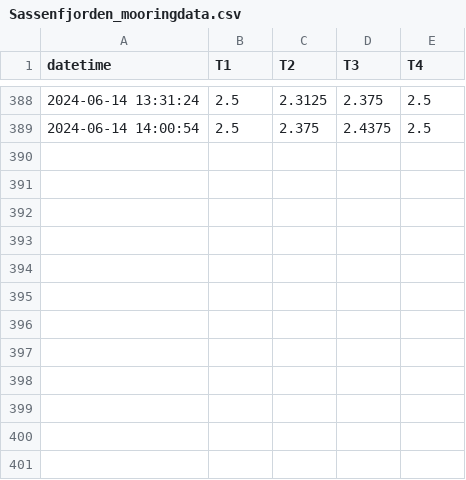
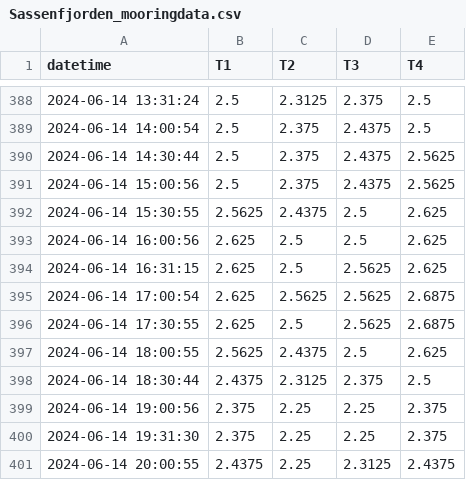
Before and after one commit to maltemuellerm/SST74, a CSV file: Sassenfjorden_mooringdata.csv, drawn as a sheet; only a part is shown, gaps mark what is left out; the diff names each change by its address in the sheet, - before the commit and + after, or states it on an @@ line.

Commit message:
Add files via upload

```diff
--- a/Sassenfjorden_mooringdata.csv
+++ b/Sassenfjorden_mooringdata.csv
+row 390: 2024-06-14 14:30:44 | 2.5 | 2.375 | 2.4375 | 2.5625
+row 391: 2024-06-14 15:00:56 | 2.5 | 2.375 | 2.4375 | 2.5625
+row 392: 2024-06-14 15:30:55 | 2.5625 | 2.4375 | 2.5 | 2.625
+row 393: 2024-06-14 16:00:56 | 2.625 | 2.5 | 2.5 | 2.625
+row 394: 2024-06-14 16:31:15 | 2.625 | 2.5 | 2.5625 | 2.625
+row 395: 2024-06-14 17:00:54 | 2.625 | 2.5625 | 2.5625 | 2.6875
+row 396: 2024-06-14 17:30:55 | 2.625 | 2.5 | 2.5625 | 2.6875
+row 397: 2024-06-14 18:00:55 | 2.5625 | 2.4375 | 2.5 | 2.625
+row 398: 2024-06-14 18:30:44 | 2.4375 | 2.3125 | 2.375 | 2.5
+row 399: 2024-06-14 19:00:56 | 2.375 | 2.25 | 2.25 | 2.375
+row 400: 2024-06-14 19:31:30 | 2.375 | 2.25 | 2.25 | 2.375
+row 401: 2024-06-14 20:00:55 | 2.4375 | 2.25 | 2.3125 | 2.4375
```
